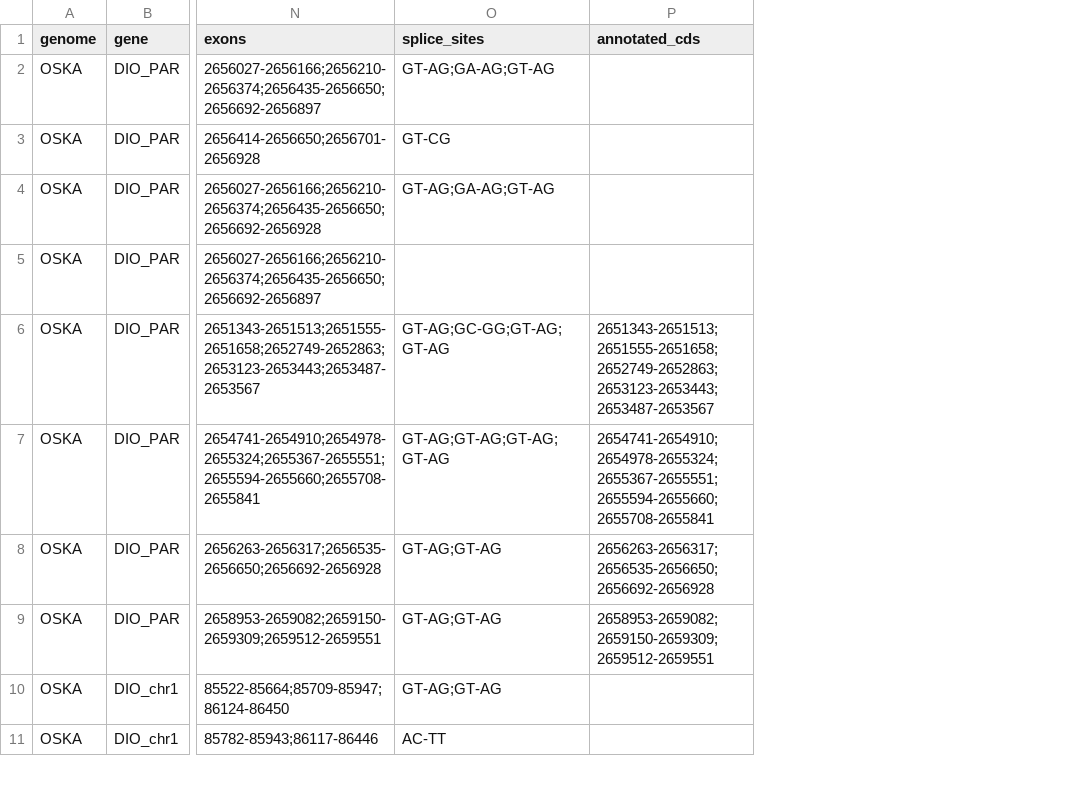
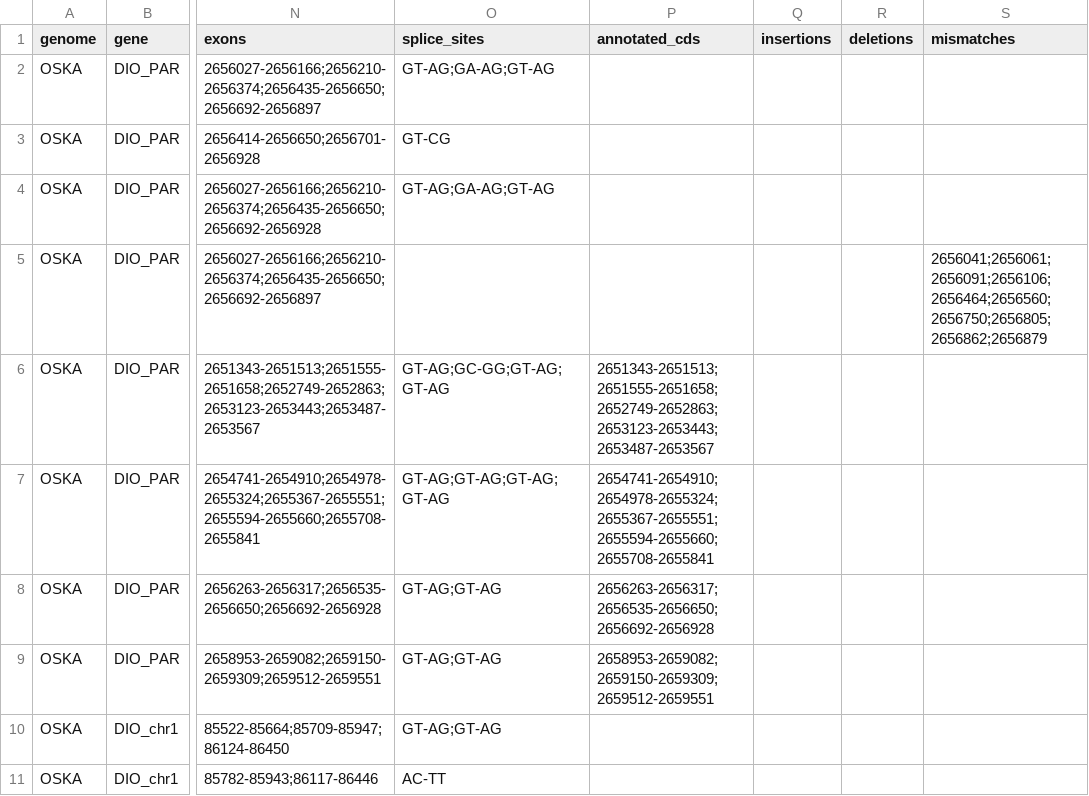
Before and after one commit to oist/LuscombeU_Oikopleura_Selenoproteins, a TSV file: curation/gold_standard/OSKA.candidate_models.tsv, drawn as a sheet; only a part is shown, gaps mark what is left out; the diff covers the shown part only; the diff names each change by its address in the sheet, - before the commit and + after, or states it on an @@ line.

Commit message:
AG convention: gold standards, truth sets, benchmark, regions, intron tables and figure inputs (job 52747642)

```diff
--- a/curation/gold_standard/OSKA.candidate_models.tsv
+++ b/curation/gold_standard/OSKA.candidate_models.tsv
+column Q (insertions), empty
+column R (deletions), empty
+column S (mismatches), row 5: 2656041;2656061;2656091;2656106;2656464;2656560;2656750;2656805;2656862;2656879
```
Also changed, not shown: 6 edited cells elsewhere in this file, figures/inputs/intron_placements_PSTK.tsv, results/gene_regions/PSTK/regions.tsv, 30 other files.
